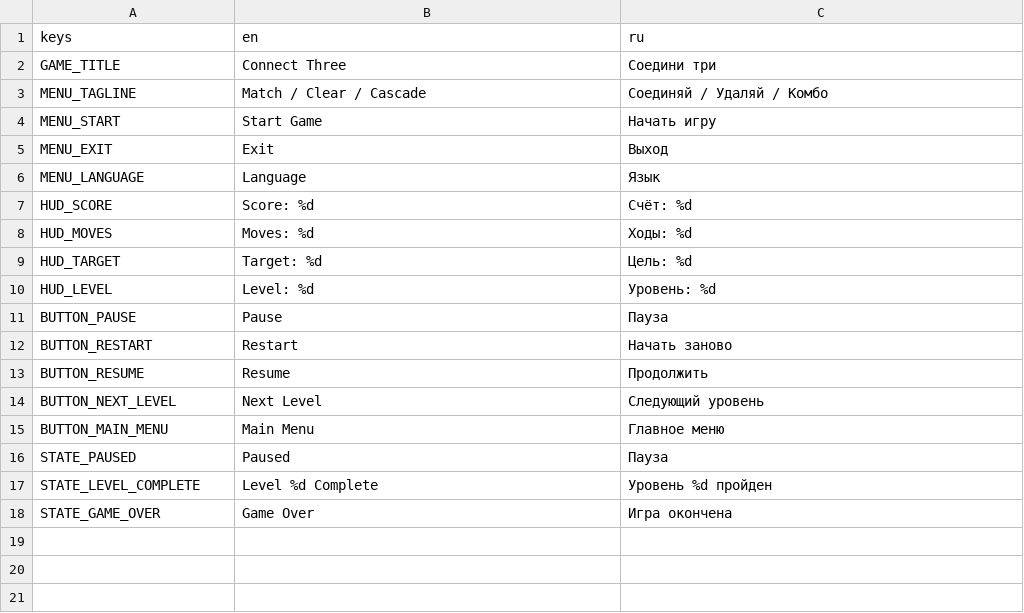
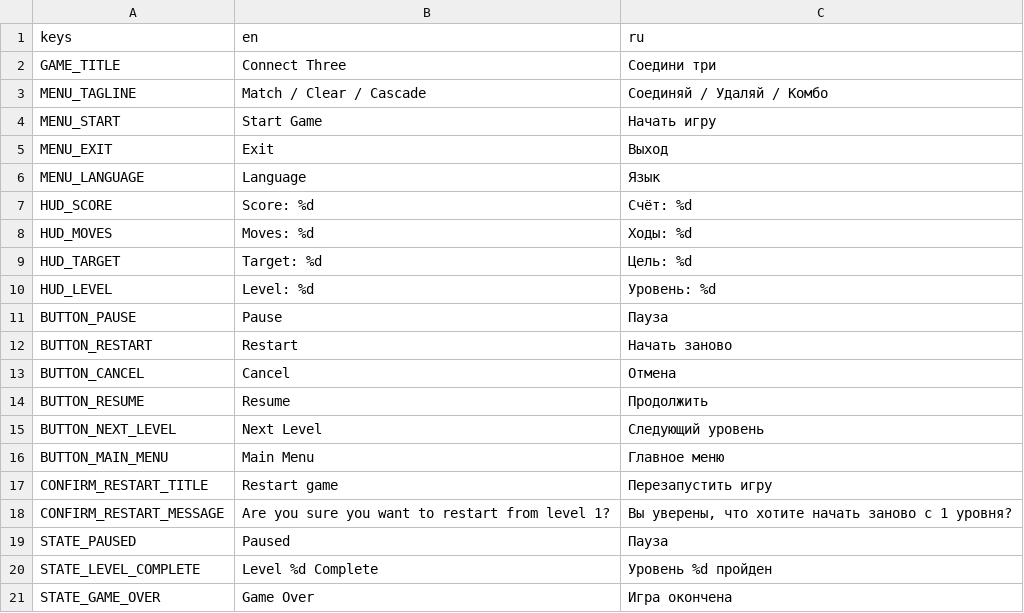
Before and after one commit to cm01234/connect-slop, a CSV file: data/translations.csv, drawn as a sheet; the diff names each change by its address in the sheet, - before the commit and + after, or states it on an @@ line.

```diff
--- a/data/translations.csv
+++ b/data/translations.csv
+row 13: BUTTON_CANCEL | Cancel | Отмена
+row 17: CONFIRM_RESTART_TITLE | Restart game | Перезапустить игру
+row 18: CONFIRM_RESTART_MESSAGE | Are you sure you want to restart from level 1? | Вы уверены, что хотите начать заново с 1 уровня?
```
Also changed, not shown: 14 other files.
